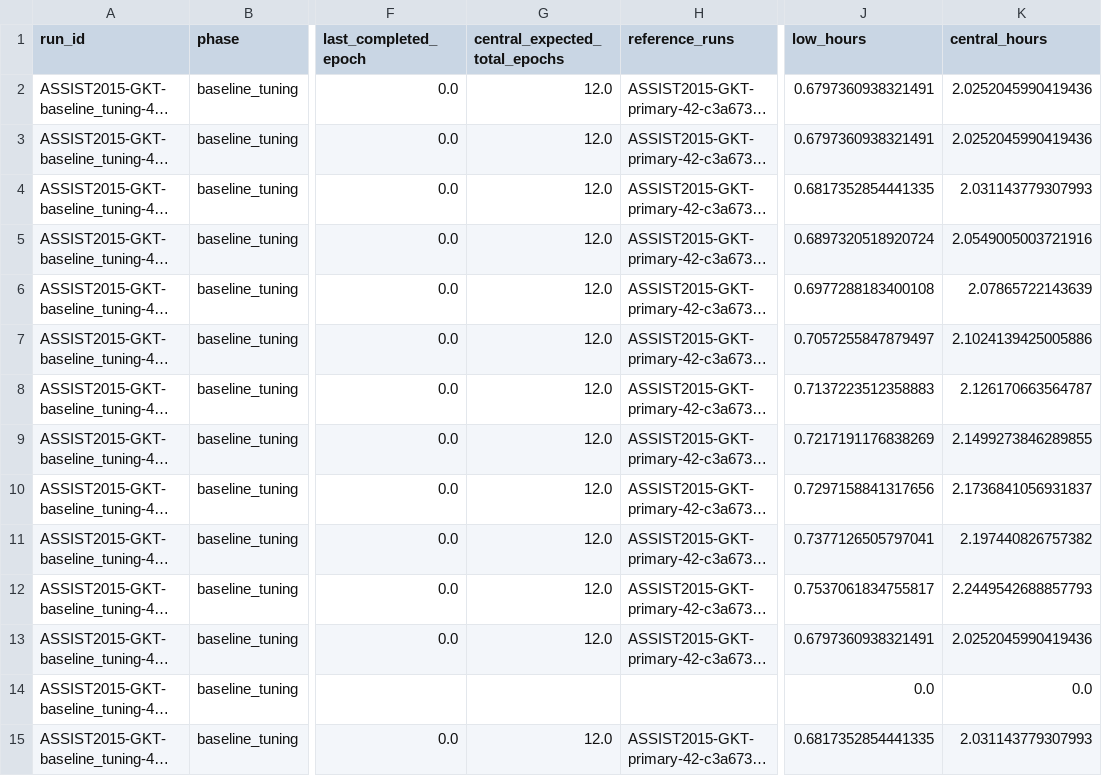
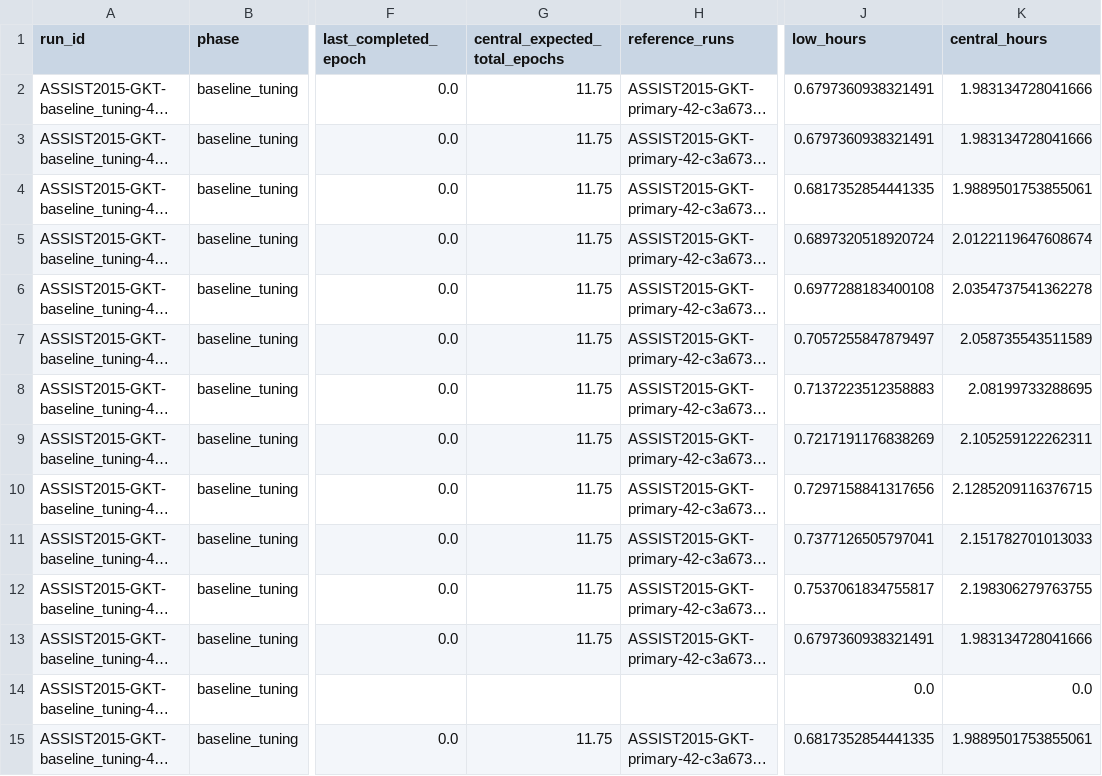
Before and after one commit to Tanishgupta28/LightSAKT2, a CSV file: reports/summary_eta/progressive/ETA_REMAINING_RUNS.csv, drawn as a sheet; only a part is shown, gaps mark what is left out; long unchanged cells end in …; the diff covers the shown part only; the diff names each change by its address in the sheet, - before the commit and + after, or states it on an @@ line.

```diff
--- a/reports/summary_eta/progressive/ETA_REMAINING_RUNS.csv
+++ b/reports/summary_eta/progressive/ETA_REMAINING_RUNS.csv
-G2:G13 (central_expected_total_epochs): 12.0
+G2:G13 (central_expected_total_epochs): 11.75
-K2:K3 (central_hours): 2.0252045990419436
+K2:K3 (central_hours): 1.983134728041666
-K4 (central_hours): 2.031143779307993
+K4 (central_hours): 1.9889501753855061
-K5 (central_hours): 2.0549005003721916
+K5 (central_hours): 2.0122119647608674
-K6 (central_hours): 2.07865722143639
+K6 (central_hours): 2.0354737541362278
-K7 (central_hours): 2.1024139425005886
+K7 (central_hours): 2.058735543511589
-K8 (central_hours): 2.126170663564787
+K8 (central_hours): 2.08199733288695
-K9 (central_hours): 2.1499273846289855
+K9 (central_hours): 2.105259122262311
-K10 (central_hours): 2.1736841056931837
+K10 (central_hours): 2.1285209116376715
-K11 (central_hours): 2.197440826757382
+K11 (central_hours): 2.151782701013033
-K12 (central_hours): 2.2449542688857793
+K12 (central_hours): 2.198306279763755
-K13 (central_hours): 2.0252045990419436
+K13 (central_hours): 1.983134728041666
-G15 (central_expected_total_epochs): 12.0
+G15 (central_expected_total_epochs): 11.75
-K15 (central_hours): 2.031143779307993
+K15 (central_hours): 1.9889501753855061
```
Also changed, not shown: 1 removed row and 46 edited cells elsewhere in this file, reports/ETA_ARCHIVED_HISTORY.csv, reports/ETA_HISTORY_MILESTONES.csv, 42 other files.
